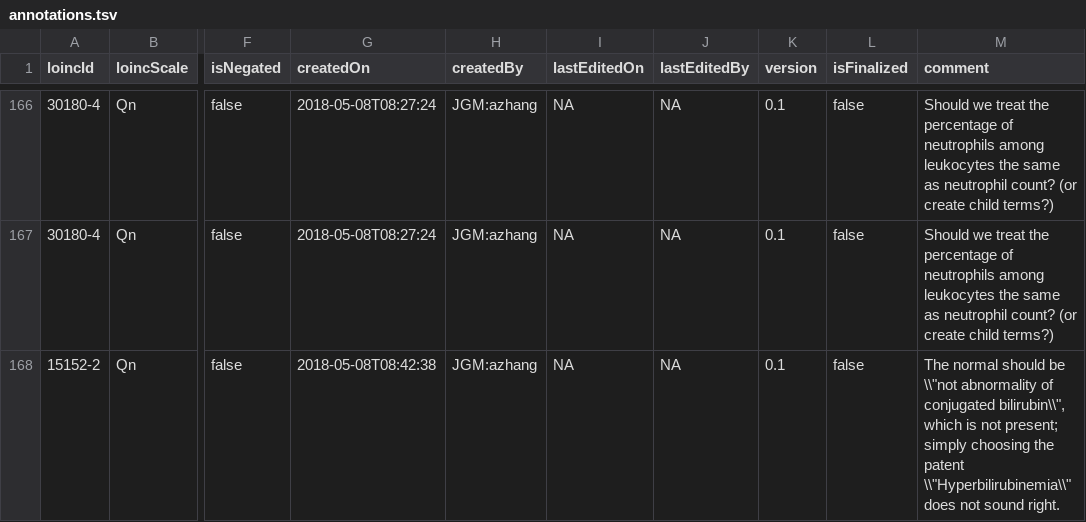
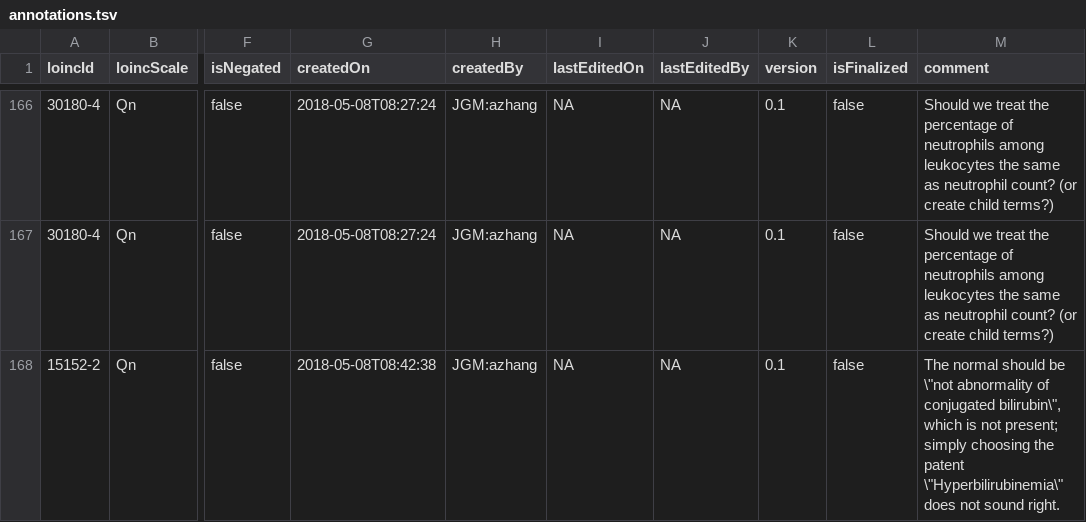
Before and after one commit to TheJacksonLaboratory/loinc2hpoAnnotation, a TSV file: Data/TSVSingleFile/annotations.tsv, drawn as a sheet; only a part is shown, gaps mark what is left out; the diff names each change by its address in the sheet, - before the commit and + after, or states it on an @@ line.

Commit message:
Update annotations.tsv

```diff
--- a/Data/TSVSingleFile/annotations.tsv
+++ b/Data/TSVSingleFile/annotations.tsv
-M168 (comment): …should be \\"not abnormality of conjugated bilirubin\\", which is not present; simply choosing the patent \\"Hyperbilirubinemia\\" does not…
+M168 (comment): …should be \"not abnormality of conjugated bilirubin\", which is not present; simply choosing the patent \"Hyperbilirubinemia\" does not…
```
